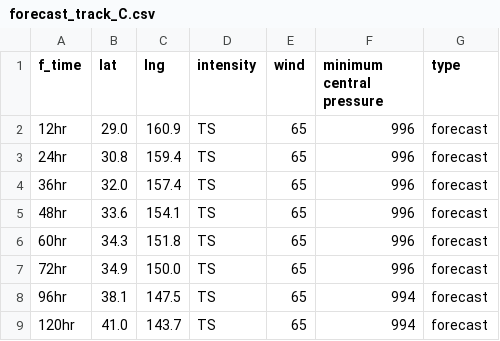
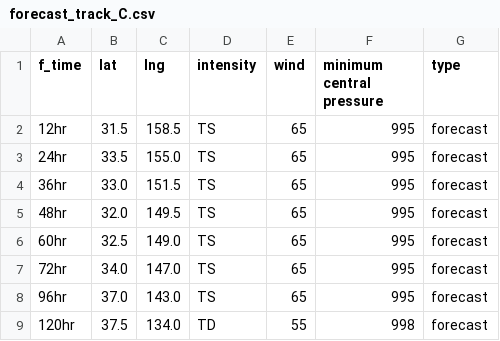
Before and after one commit to zax41006-bot/GHMWS-TC-GIS, a CSV file: forecast_track_C.csv, drawn as a sheet.

Commit message:
Update forecast_track_C.csv

```diff
--- a/forecast_track_C.csv
+++ b/forecast_track_C.csv
@@ -1,9 +1,9 @@
 f_time,lat,lng,intensity,wind,minimum central pressure,type
-12hr,29.0,160.9,TS,65,996,forecast
-24hr,30.8,159.4,TS,65,996,forecast
-36hr,32.0,157.4,TS,65,996,forecast
-48hr,33.6,154.1,TS,65,996,forecast
-60hr,34.3,151.8,TS,65,996,forecast
-72hr,34.9,150.0,TS,65,996,forecast
-96hr,38.1,147.5,TS,65,994,forecast
-120hr,41.0,143.7,TS,65,994,forecast
+12hr,31.5,158.5,TS,65,995,forecast
+24hr,33.5,155.0,TS,65,995,forecast
+36hr,33.0,151.5,TS,65,995,forecast
+48hr,32.0,149.5,TS,65,995,forecast
+60hr,32.5,149.0,TS,65,995,forecast
+72hr,34.0,147.0,TS,65,995,forecast
+96hr,37.0,143.0,TS,65,995,forecast
+120hr,37.5,134.0,TD,55,998,forecast
```
